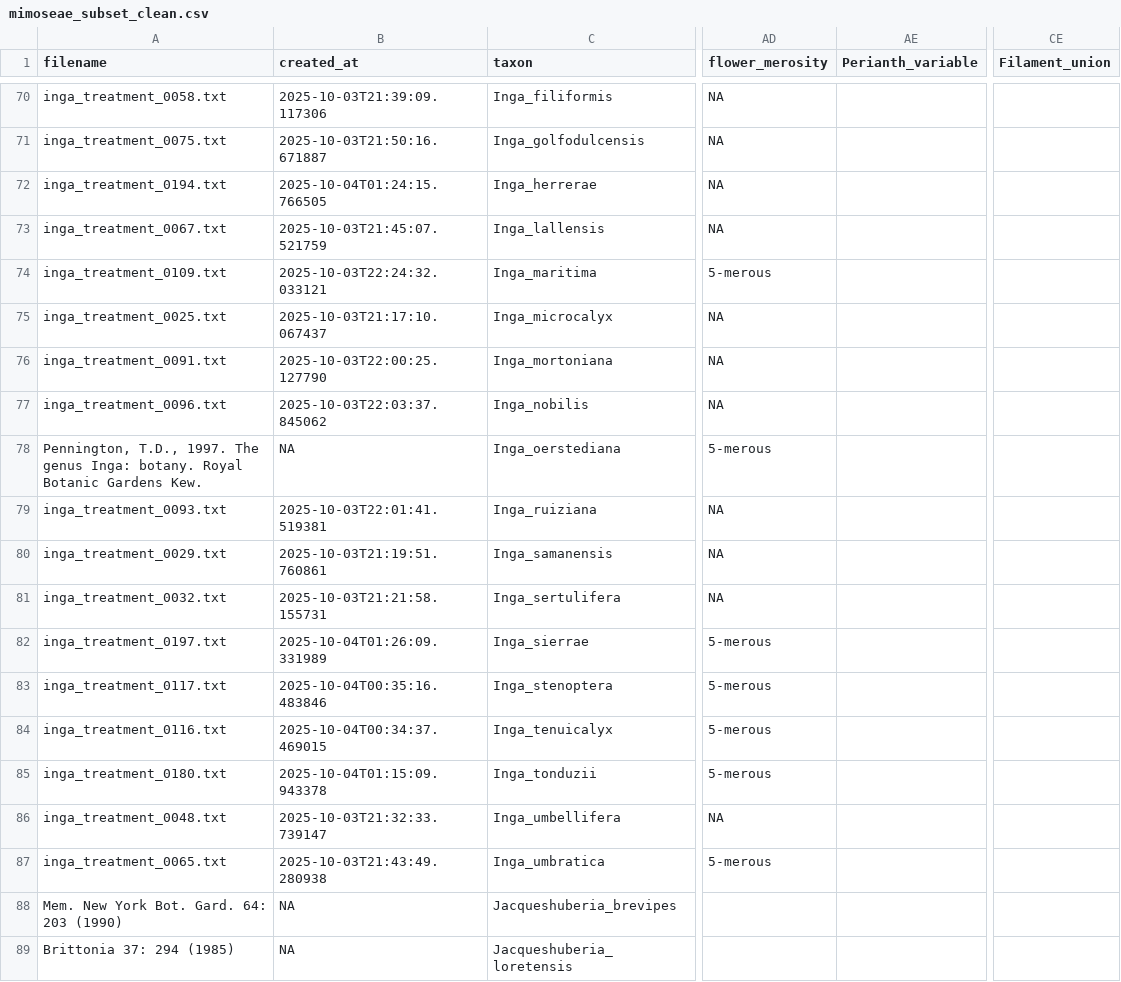
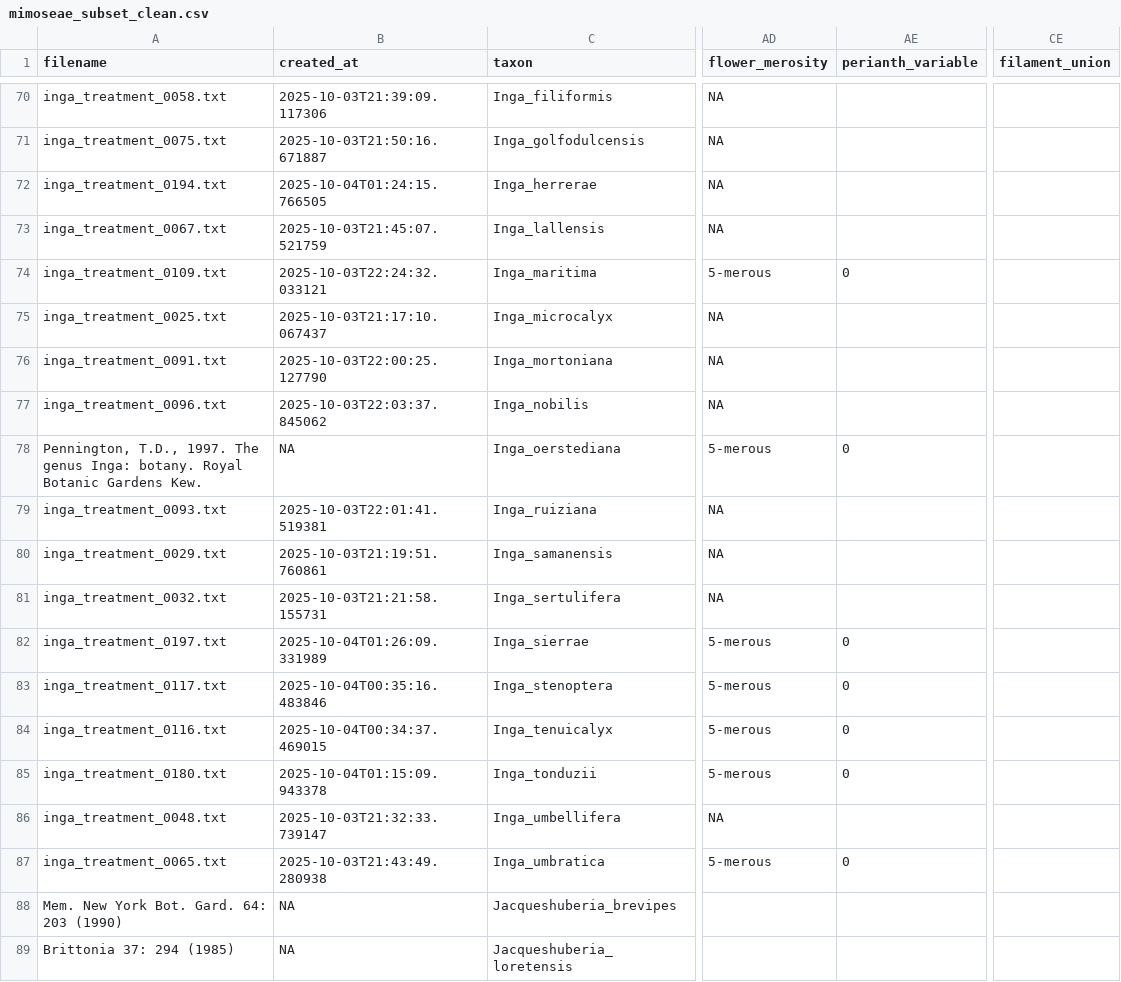
Before and after one commit to biatvas/bvasconcelos-IC-disparidade-floral, a CSV file: 1.datasets/mimoseae_subset_clean.csv, drawn as a sheet; only a part is shown, gaps mark what is left out; the diff covers the shown part only; the diff names each change by its address in the sheet, - before the commit and + after, or states it on an @@ line.

```diff
--- a/1.datasets/mimoseae_subset_clean.csv
+++ b/1.datasets/mimoseae_subset_clean.csv
-AE1: Perianth_variable
+AE1: perianth_variable
-CE1: Filament_union
+CE1: filament_union
-AE74 (perianth_variable): (empty)
+AE74 (perianth_variable): 0
-AE78 (perianth_variable): (empty)
+AE78 (perianth_variable): 0
-AE82:AE85 (perianth_variable): (empty)
+AE82:AE85 (perianth_variable): 0
-AE87 (perianth_variable): (empty)
+AE87 (perianth_variable): 0
```
Also changed, not shown: 149 edited cells elsewhere in this file, 3.outputs/morphological_dataset_treatment.csv, 3.outputs/qualitative_lookup_mimoseae.csv, 10 other files.
